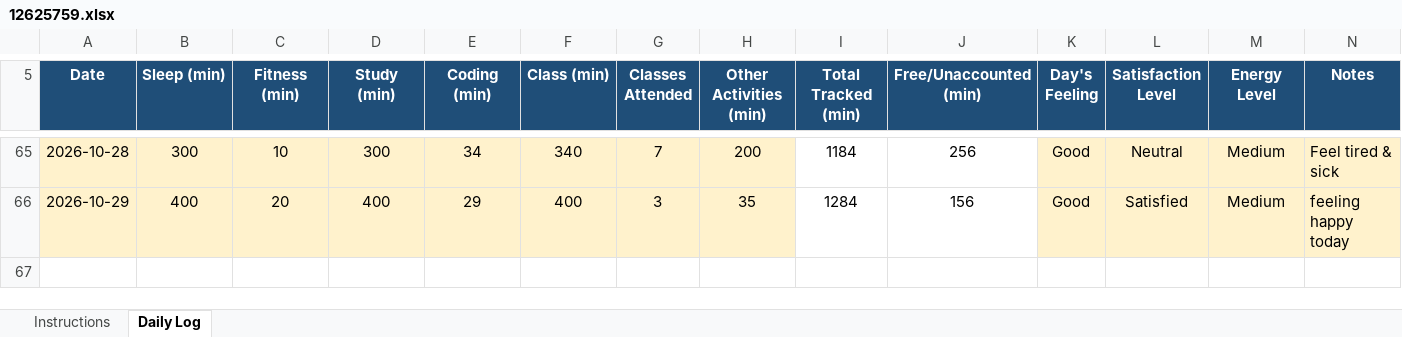
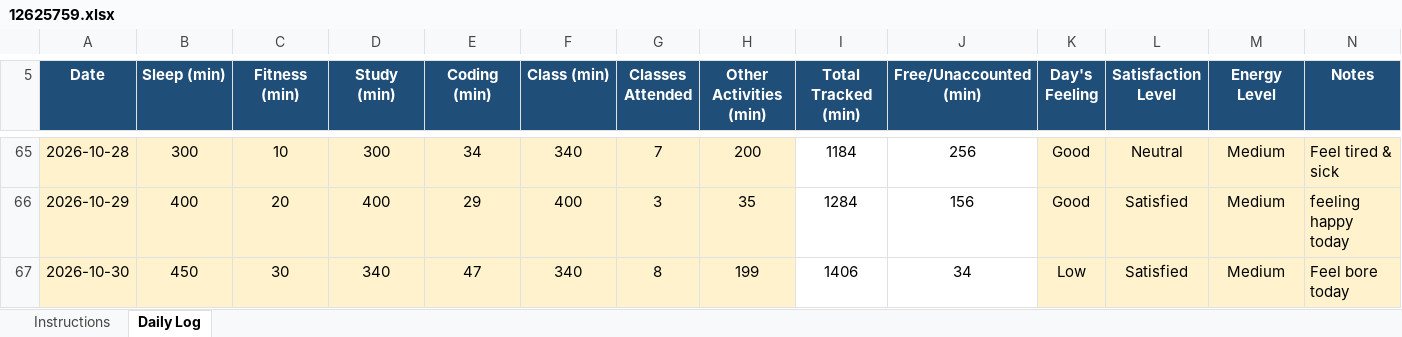
Before and after one commit to adityakumarsingh776199-alt/CAP776, an Excel workbook: 12625759.xlsx, sheet Daily Log, drawn as a sheet; only a part is shown, gaps mark what is left out; values as stored, in another font and other column widths than the file's, no borders; conditional formats not drawn; the diff names each change by its address in the sheet, - before the commit and + after, or states it on an @@ line.

Commit message:
Update daily activity

```diff
--- a/12625759.xlsx (sheet Daily Log)
+++ b/12625759.xlsx (sheet Daily Log)
+row 67: 2026-10-30 | 450 | 30 | 340 | 47 | 340 | 8 | 199 | 1406 | 34 | Low | Satisfied | Medium | Feel bore today
```
